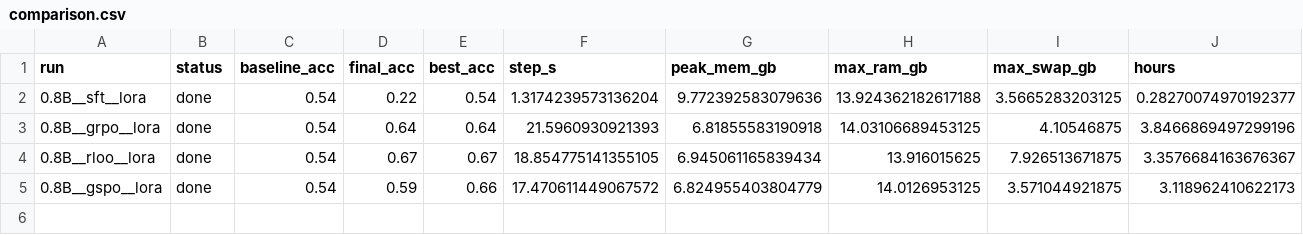
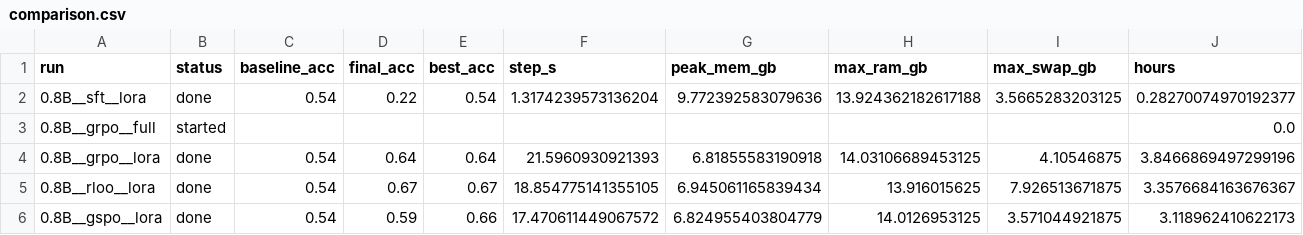
Before and after one commit to azminewasi/Mac-LVLM-PostTrain-Benchmarking, a CSV file: results/comparison.csv, drawn as a sheet.

```diff
--- a/results/comparison.csv
+++ b/results/comparison.csv
@@ -2,2 +2,3 @@ run,status,baseline_acc,final_acc,best_acc,step_s,peak_mem_gb,max_ram_gb,max_swa
 0.8B__sft__lora,done,0.54,0.22,0.54,1.3174239573136204,9.772392583079636,13.924362182617188,3.5665283203125,0.28270074970192377
+0.8B__grpo__full,started,,,,,,,,0.0
 0.8B__grpo__lora,done,0.54,0.64,0.64,21.5960930921393,6.81855583190918,14.03106689453125,4.10546875,3.8466869497299196
```
Also changed, not shown: 15 other files.
